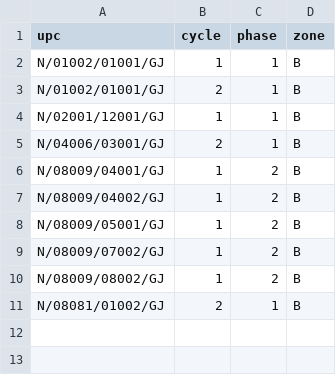
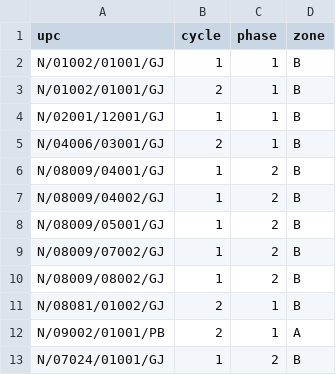
Before and after one commit to soumyadip-SSAI/RIS_new_logic_ec2, a CSV file: upc_to_run.csv, drawn as a sheet; the diff names each change by its address in the sheet, - before the commit and + after, or states it on an @@ line.

Commit message:
survey_id from survey_data_map on upc + phase + cycle, updated upc to run

```diff
--- a/upc_to_run.csv
+++ b/upc_to_run.csv
+row 12: N/09002/01001/PB | 2 | 1 | A
+row 13: N/07024/01001/GJ | 1 | 2 | B
```
